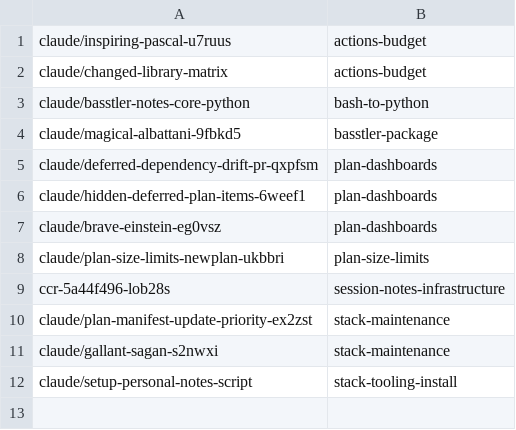
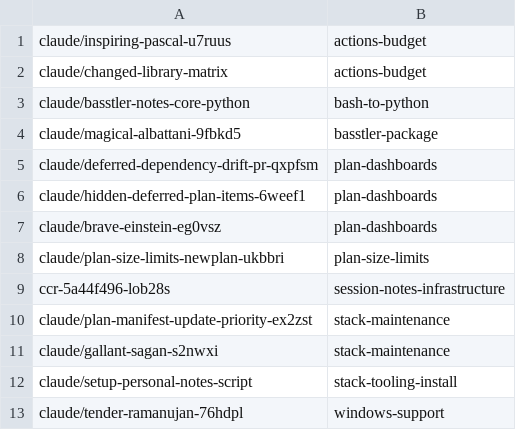
Before and after one commit to AbdelrhmanBassiouny/basstler, a TSV file: .claude/personal/plans/_generated/branch-index.tsv, drawn as a sheet.

Commit message:
Update plan manifest for windows-support

```diff
--- a/.claude/personal/plans/_generated/branch-index.tsv
+++ b/.claude/personal/plans/_generated/branch-index.tsv
@@ -12 +12,2 @@ claude/gallant-sagan-s2nwxi	stack-maintenance
 claude/setup-personal-notes-script	stack-tooling-install
+claude/tender-ramanujan-76hdpl	windows-support
```
Also changed, not shown: 2 other files.
